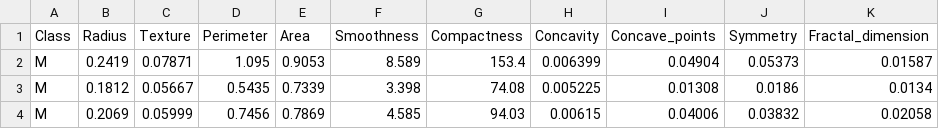
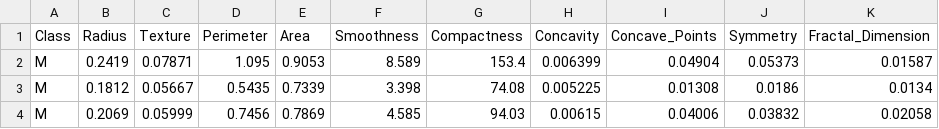
Before and after one commit to UBC-DSCI/introduction-to-datascience, a CSV file: data/unscaled-wdbc.data.csv, drawn as a sheet; only a part is shown.

Commit message:
fixed chap 6 and wdbc data

```diff
--- a/data/unscaled-wdbc.data.csv
+++ b/data/unscaled-wdbc.data.csv
@@ -1,2 +1,2 @@
-Class,Radius,Texture,Perimeter,Area,Smoothness,Compactness,Concavity,Concave_points,Symmetry,Fractal_dimension
+Class,Radius,Texture,Perimeter,Area,Smoothness,Compactness,Concavity,Concave_Points,Symmetry,Fractal_Dimension
 M,0.2419,0.07871,1.095,0.9053,8.589,153.4,0.006399,0.04904,0.05373,0.01587
```
Also changed, not shown: 18 other files.
